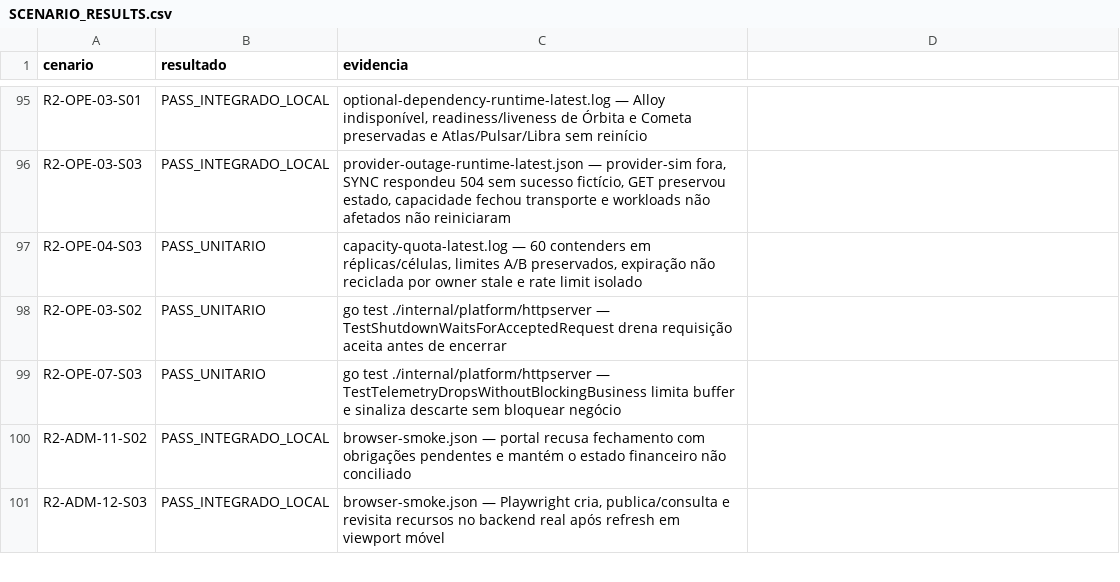
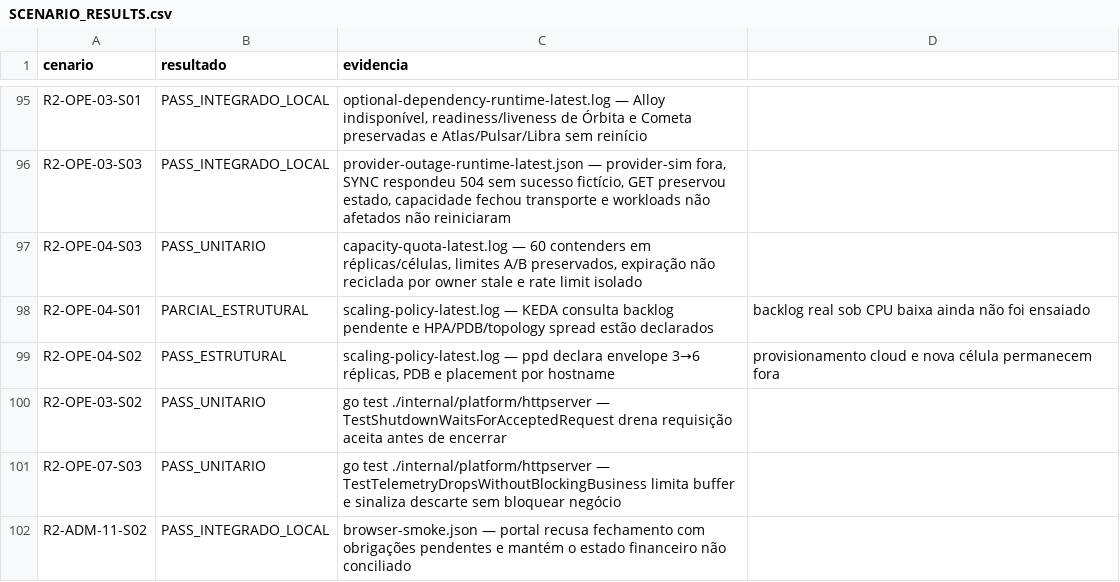
Before and after one commit to leandroclf/ai-hub, a CSV file: docs/reviews/2026-09-09-r4/implementation/SCENARIO_RESULTS.csv, drawn as a sheet; only a part is shown, gaps mark what is left out; the shorter side is filled out with more unchanged rows.

Commit message:
test(operacao): qualifica politica declarada de escala
Contexto: renderiza HPA, KEDA, PDB, topology spread e o envelope ppd/local-kind dos overlays Kubernetes.\n\nImpacto: registra sinais e limites de escala reproduzíveis, mantendo backlog real, provisionamento cloud e nova célula explicitamente fora da qualificação.

```diff
--- a/docs/reviews/2026-09-09-r4/implementation/SCENARIO_RESULTS.csv
+++ b/docs/reviews/2026-09-09-r4/implementation/SCENARIO_RESULTS.csv
@@ -97,2 +97,4 @@ R2-OPE-03-S03;PASS_INTEGRADO_LOCAL;provider-outage-runtime-latest.json — provi
 R2-OPE-04-S03;PASS_UNITARIO;capacity-quota-latest.log — 60 contenders em réplicas/células, limites A/B preservados, expiração não reciclada por owner stale e rate limit isolado
+R2-OPE-04-S01;PARCIAL_ESTRUTURAL;scaling-policy-latest.log — KEDA consulta backlog pendente e HPA/PDB/topology spread estão declarados; backlog real sob CPU baixa ainda não foi ensaiado
+R2-OPE-04-S02;PASS_ESTRUTURAL;scaling-policy-latest.log — ppd declara envelope 3→6 réplicas, PDB e placement por hostname; provisionamento cloud e nova célula permanecem fora
 R2-OPE-03-S02;PASS_UNITARIO;go test ./internal/platform/httpserver — TestShutdownWaitsForAcceptedRequest drena requisição aceita antes de encerrar
```
Also changed, not shown: docs/reviews/2026-09-09-r4/implementation/RESULT-MATRIX-732-CENARIOS.csv, 5 other files.
